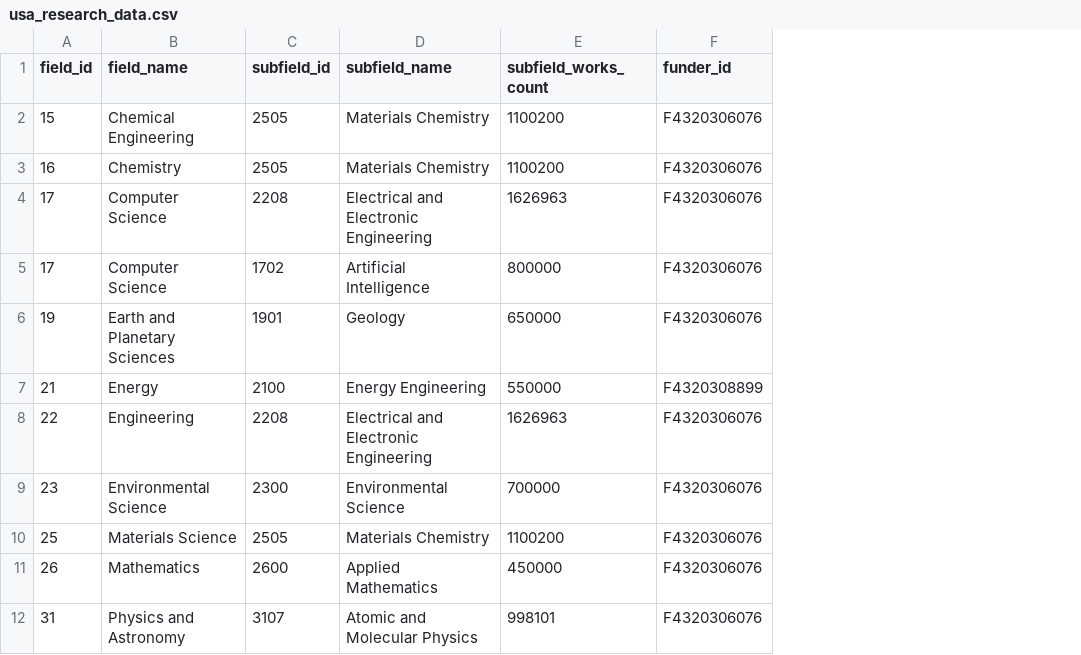
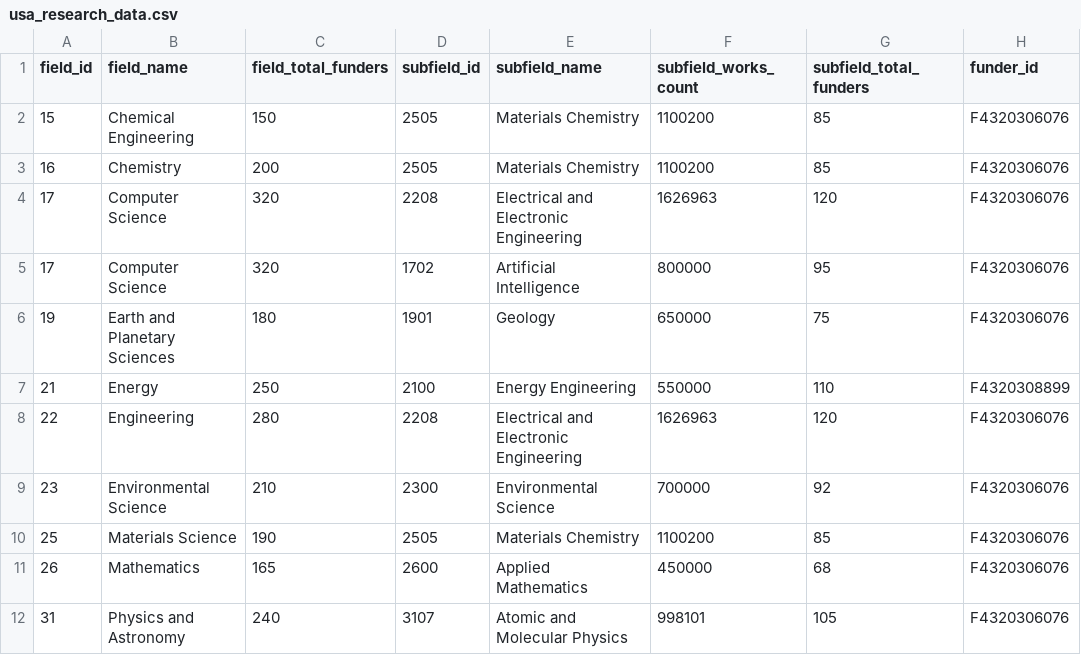
Before and after one commit to Demianiuk-Mykola/ctp-project_mykola, a CSV file: data/usa_research_data.csv, drawn as a sheet; only a part is shown; the diff names each change by its address in the sheet, - before the commit and + after, or states it on an @@ line.

```diff
--- a/data/usa_research_data.csv
+++ b/data/usa_research_data.csv
+column C (field_total_funders), rows 2-12: 150 | 200 | 320 | 320 | 180 | 250 | 280 | 210 | 190 | 165 | 240
+column G (subfield_total_funders), rows 2-12: 85 | 85 | 120 | 95 | 75 | 110 | 120 | 92 | 85 | 68 | 105
```
Also changed, not shown: 3 other files.
